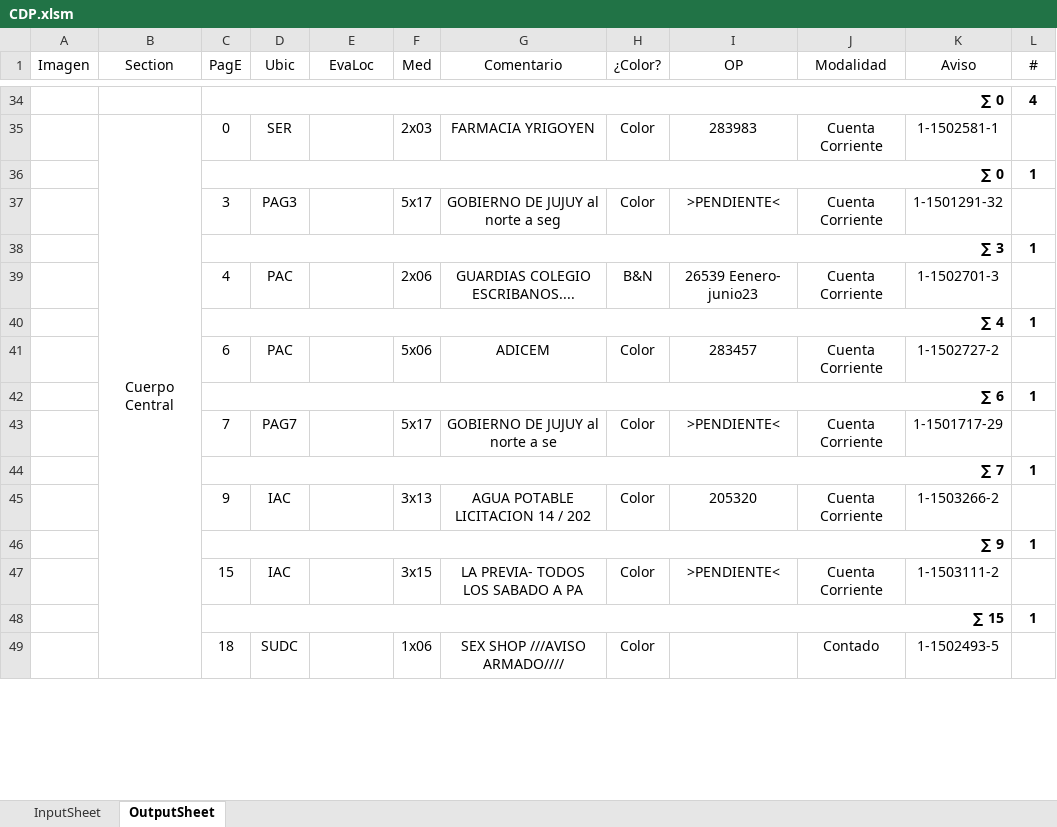
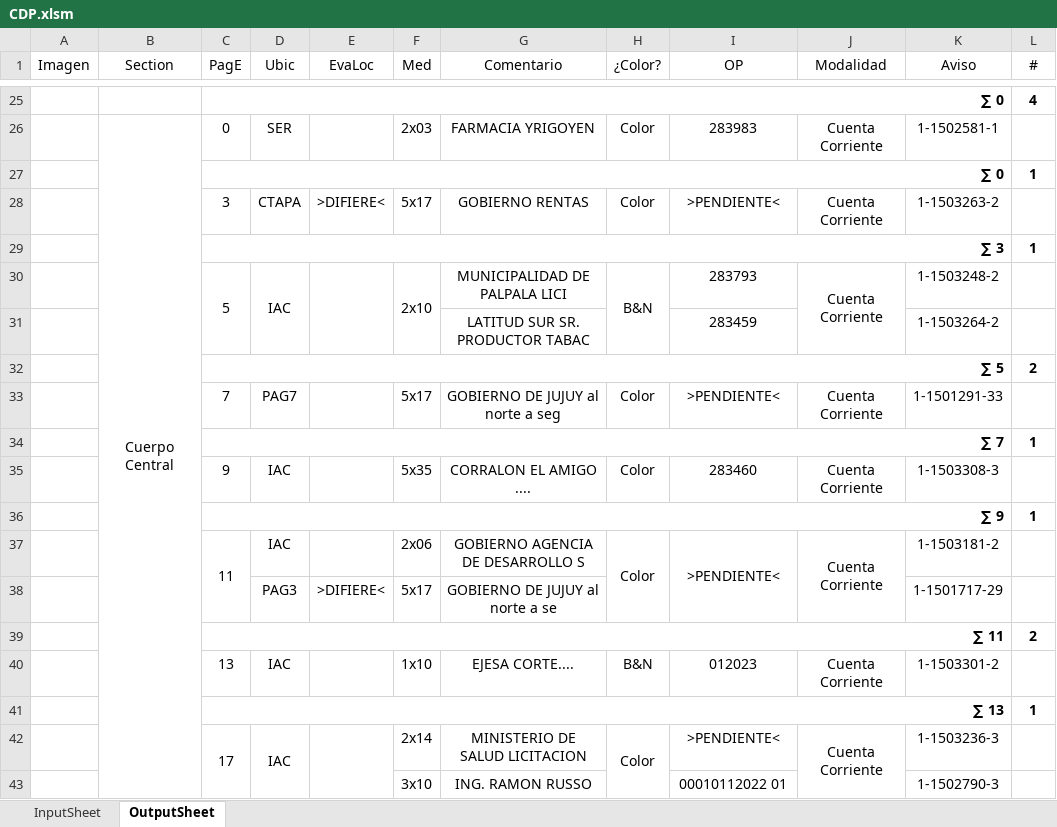
Before and after one commit to zherar7ordoya/AP5, an Excel workbook: Xtras/MSExcel/CDP.xlsm, sheet OutputSheet, drawn as a sheet; only a part is shown, gaps mark what is left out; values as stored, in another font and other column widths than the file's, no borders; conditional formats not drawn; removed rows and columns are numbered as before the commit, all else as after; the diff covers the shown part only; the diff names each change by its address in the sheet, - before the commit and + after, or states it on an @@ line.

```diff
--- a/Xtras/MSExcel/CDP.xlsm (sheet OutputSheet)
+++ b/Xtras/MSExcel/CDP.xlsm (sheet OutputSheet)
-D28 (Ubic): PAG3
+D28 (Ubic): CTAPA
-E28 (EvaLoc): (empty)
+E28 (EvaLoc): >DIFIERE<
-G28 (Comentario): GOBIERNO DE JUJUY al norte a seg
+G28 (Comentario): GOBIERNO RENTAS
-K28 (Aviso): 1-1501291-32
+K28 (Aviso): 1-1503263-2
-row 39:  |  | 4 | PAC |  | 2x06 | GUARDIAS COLEGIO ESCRIBANOS.... | B&N | 26539 Eenero- junio23 | Cuenta Corriente | 1-1502701-3 | 1
@@ row 40 moved to row 17: ∑ 4 @@
-row 41:  |  | 6 | PAC |  | 5x06 | ADICEM | Color | 283457 | Cuenta Corriente | 1-1502727-2 | 1
-row 42:  |  | ∑ 6 |  |  |  |  |  |  |  |  | 1
+row 30:  |  | 5 | IAC |  | 2x10 | MUNICIPALIDAD DE PALPALA LICI | B&N | 283793 | Cuenta Corriente | 1-1503248-2 | 1
+row 31:  |  |  |  |  |  | LATITUD SUR SR. PRODUCTOR TABAC |  | 283459 |  | 1-1503264-2 | 1
+row 32:  |  | ∑ 5 |  |  |  |  |  |  |  |  | 2
-G33 (Comentario): GOBIERNO DE JUJUY al norte a se
+G33 (Comentario): GOBIERNO DE JUJUY al norte a seg
-K33 (Aviso): 1-1501717-29
+K33 (Aviso): 1-1501291-33
-F35 (Med): 3x13
+F35 (Med): 5x35
-G35 (Comentario): AGUA POTABLE LICITACION 14 / 202
+G35 (Comentario): CORRALON EL AMIGO ....
-I35 (OP): 205320
+I35 (OP): 283460
-K35 (Aviso): 1-1503266-2
+K35 (Aviso): 1-1503308-3
-C37 (PagE): 15
+C37 (PagE): 11
+C37:C38 merged
-F37 (Med): 3x15
+F37 (Med): 2x06
-G37 (Comentario): LA PREVIA- TODOS LOS SABADO A PA
+G37 (Comentario): GOBIERNO AGENCIA DE DESARROLLO S
+H37:H38 merged
+I37:I38 merged
+J37:J38 merged
-K37 (Aviso): 1-1503111-2
+K37 (Aviso): 1-1503181-2
+row 38:  |  |  | PAG3 | >DIFIERE< | 5x17 | GOBIERNO DE JUJUY al norte a se |  |  |  | 1-1501717-29 | 1
+row 39:  |  | ∑ 11 |  |  |  |  |  |  |  |  | 2
+row 40:  |  | 13 | IAC |  | 1x10 | EJESA CORTE.... | B&N | 012023 | Cuenta Corriente | 1-1503301-2 | 1
-C41 (PagE): ∑ 15
+C41 (PagE): ∑ 13
-row 49:  |  | 18 | SUDC |  | 1x06 | SEX SHOP ///AVISO ARMADO//// | Color |  | Contado | 1-1502493-5 | 1
+row 42:  |  | 17 | IAC |  | 2x14 | MINISTERIO DE SALUD LICITACION | Color | >PENDIENTE< | Cuenta Corriente | 1-1503236-3 | 1
+row 43:  |  |  |  |  | 3x10 | ING. RAMON RUSSO |  | 00010112022 01 |  | 1-1502790-3 | 1
```
Also changed, not shown: 11 added rows, 18 removed rows, 26 edited cells and merged cells elsewhere in this sheet, hidden cells, 3 other files.
